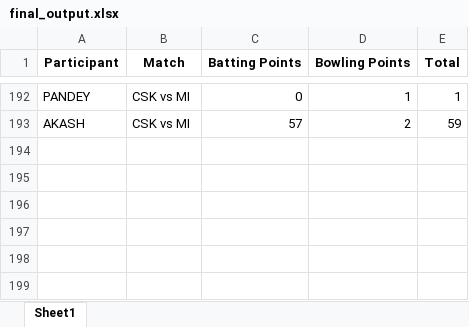
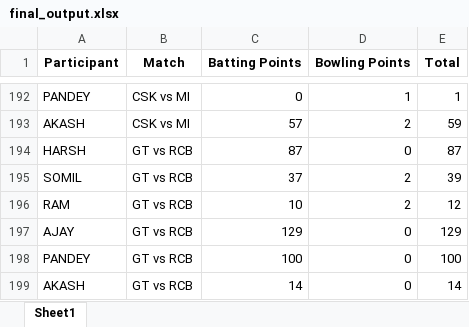
Before and after one commit to Kothariakash/ipl-party-dashboard, an Excel workbook: final_output.xlsx, sheet Sheet1, drawn as a sheet; only a part is shown, gaps mark what is left out; values as stored, in another font and other column widths than the file's, no borders; the diff names each change by its address in the sheet, - before the commit and + after, or states it on an @@ line.

```diff
--- a/final_output.xlsx (sheet Sheet1)
+++ b/final_output.xlsx (sheet Sheet1)
+row 194: HARSH | GT vs RCB | 87 | 0 | 87
+row 195: SOMIL | GT vs RCB | 37 | 2 | 39
+row 196: RAM | GT vs RCB | 10 | 2 | 12
+row 197: AJAY | GT vs RCB | 129 | 0 | 129
+row 198: PANDEY | GT vs RCB | 100 | 0 | 100
+row 199: AKASH | GT vs RCB | 14 | 0 | 14
```
Also changed, not shown: detailed_output.xlsx, 1 other file.
